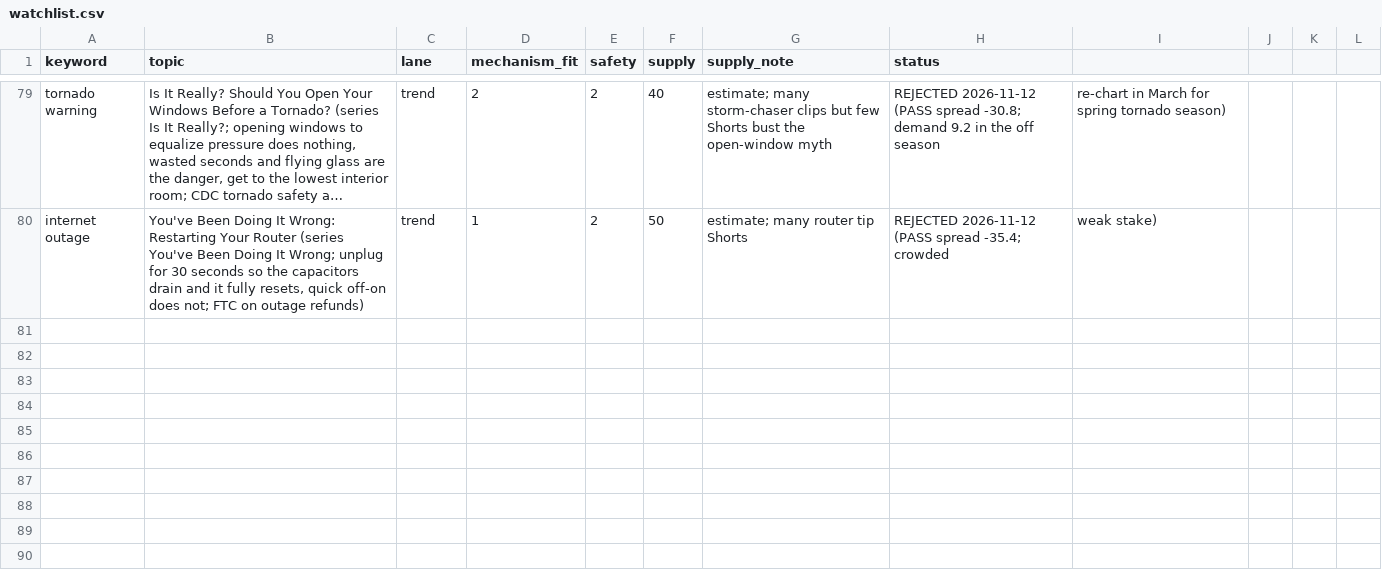
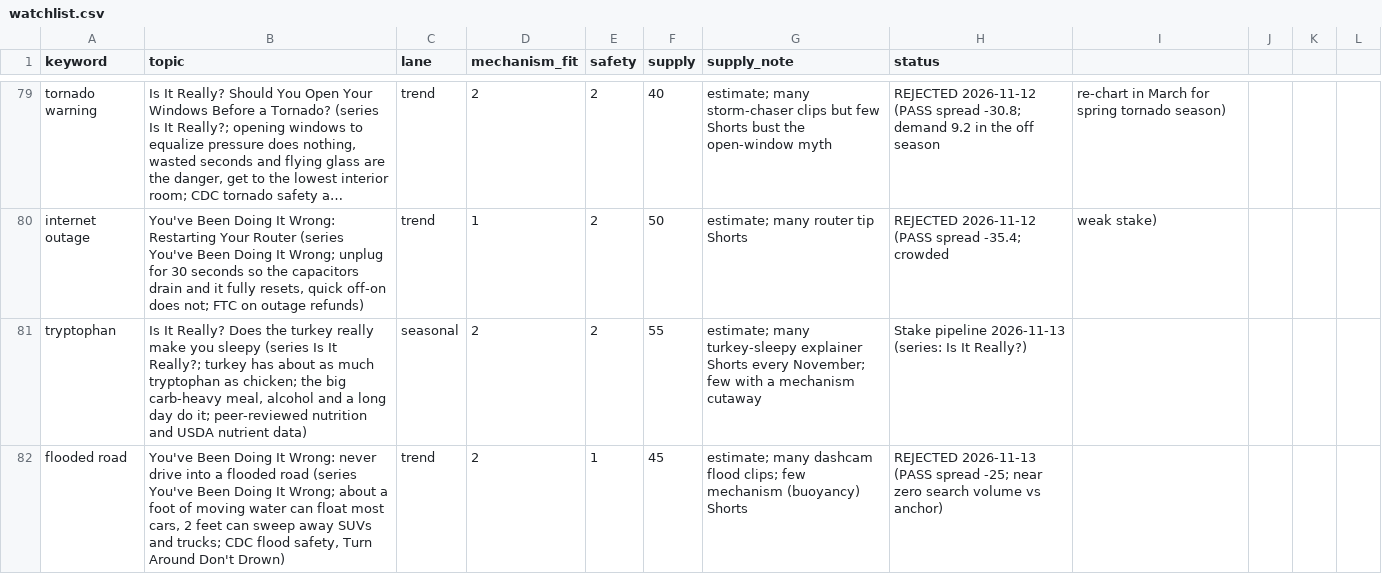
Before and after one commit to explainedinshort60-coder/Explained-in-60, a CSV file: demand/watchlist.csv, drawn as a sheet; only a part is shown, gaps mark what is left out; long unchanged cells end in …; the diff names each change by its address in the sheet, - before the commit and + after, or states it on an @@ line.

```diff
--- a/demand/watchlist.csv
+++ b/demand/watchlist.csv
+row 81: tryptophan | Is It Really? Does the turkey really make you sleepy (series Is It Really?; turkey has about as much tryptophan as chicken; the big carb-heavy meal, alcohol and a long day do it; peer-reviewed nutrition and USDA nutrient data) | seasonal | 2 | 2 | 55 | estimate; many turkey-sleepy explainer Shorts every November; few with a mechanism cutaway | Stake pipeline 2026-11-13 (series: Is It Really?)
+row 82: flooded road | You've Been Doing It Wrong: never drive into a flooded road (series You've Been Doing It Wrong; about a foot of moving water can float most cars, 2 feet can sweep away SUVs and trucks; CDC flood safety, Turn Around Don't Drown) | trend | 2 | 1 | 45 | estimate; many dashcam flood clips; few mechanism (buoyancy) Shorts | REJECTED 2026-11-13 (PASS spread -25; near zero search volume vs anchor)
```
Also changed, not shown: 6 other files.
